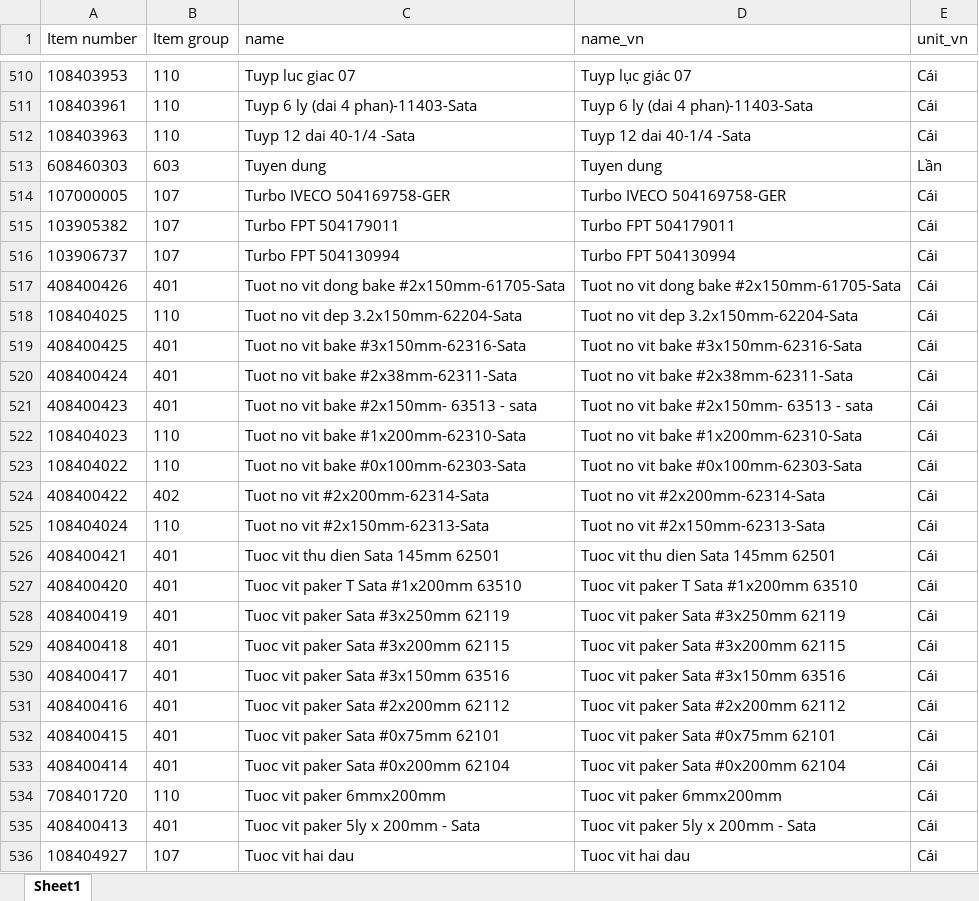
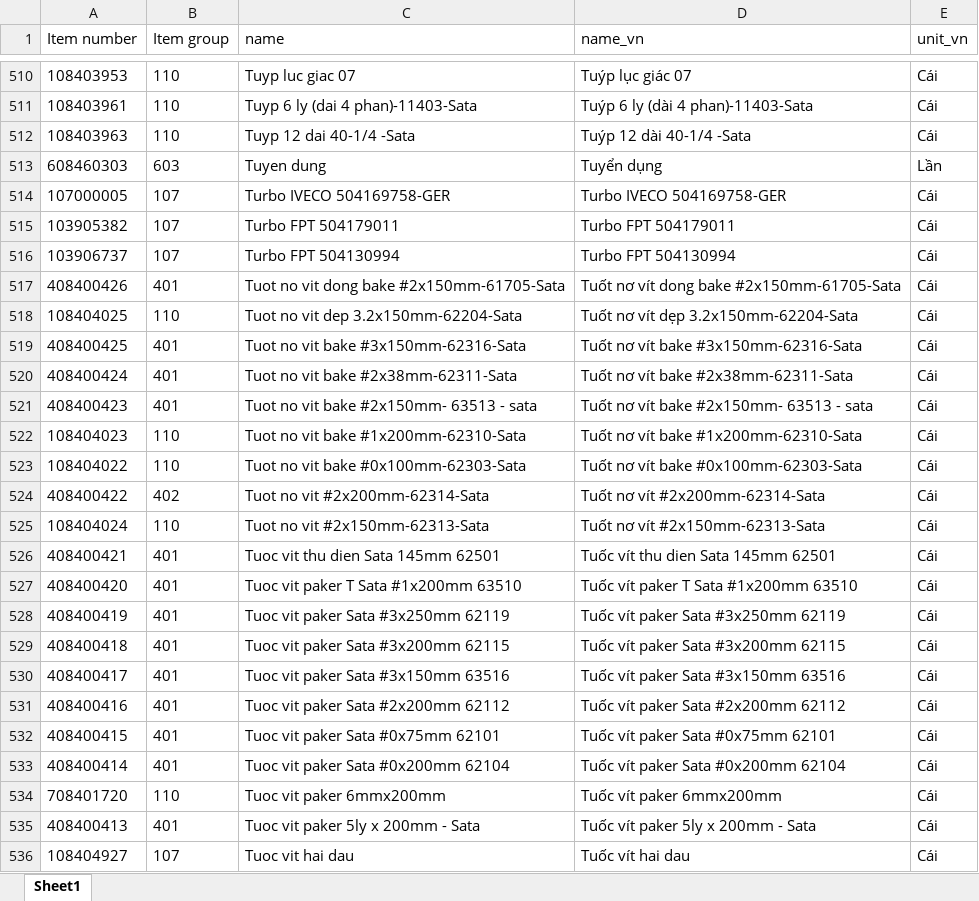
Before and after one commit to nuvita97/project-quotation, an Excel workbook: lookup_full_items.xlsx, sheet Sheet1, drawn as a sheet; only a part is shown, gaps mark what is left out; values as stored, in another font and other column widths than the file's, no borders; table styles not drawn; the diff covers the shown part only; the diff names each change by its address in the sheet, - before the commit and + after, or states it on an @@ line.

```diff
--- a/lookup_full_items.xlsx (sheet Sheet1)
+++ b/lookup_full_items.xlsx (sheet Sheet1)
-D510 (name_vn): Tuyp lục giác 07
+D510 (name_vn): Tuýp lục giác 07
-D511 (name_vn): Tuyp 6 ly (dai 4 phan)-11403-Sata
+D511 (name_vn): Tuýp 6 ly (dài 4 phan)-11403-Sata
-D512 (name_vn): Tuyp 12 dai 40-1/4 -Sata
+D512 (name_vn): Tuýp 12 dài 40-1/4 -Sata
-D513 (name_vn): Tuyen dung
+D513 (name_vn): Tuyển dụng
-D517 (name_vn): Tuot no vit dong bake #2x150mm-61705-Sata
+D517 (name_vn): Tuốt nơ vít dong bake #2x150mm-61705-Sata
-D518 (name_vn): Tuot no vit dep 3.2x150mm-62204-Sata
+D518 (name_vn): Tuốt nơ vít dẹp 3.2x150mm-62204-Sata
-D519 (name_vn): Tuot no vit bake #3x150mm-62316-Sata
+D519 (name_vn): Tuốt nơ vít bake #3x150mm-62316-Sata
-D520 (name_vn): Tuot no vit bake #2x38mm-62311-Sata
+D520 (name_vn): Tuốt nơ vít bake #2x38mm-62311-Sata
-D521 (name_vn): Tuot no vit bake #2x150mm- 63513 - sata
+D521 (name_vn): Tuốt nơ vít bake #2x150mm- 63513 - sata
-D522 (name_vn): Tuot no vit bake #1x200mm-62310-Sata
+D522 (name_vn): Tuốt nơ vít bake #1x200mm-62310-Sata
-D523 (name_vn): Tuot no vit bake #0x100mm-62303-Sata
+D523 (name_vn): Tuốt nơ vít bake #0x100mm-62303-Sata
-D524 (name_vn): Tuot no vit #2x200mm-62314-Sata
+D524 (name_vn): Tuốt nơ vít #2x200mm-62314-Sata
-D525 (name_vn): Tuot no vit #2x150mm-62313-Sata
+D525 (name_vn): Tuốt nơ vít #2x150mm-62313-Sata
-D526 (name_vn): Tuoc vit thu dien Sata 145mm 62501
+D526 (name_vn): Tuốc vít thu dien Sata 145mm 62501
-D527 (name_vn): Tuoc vit paker T Sata #1x200mm 63510
+D527 (name_vn): Tuốc vít paker T Sata #1x200mm 63510
-D528 (name_vn): Tuoc vit paker Sata #3x250mm 62119
+D528 (name_vn): Tuốc vít paker Sata #3x250mm 62119
-D529 (name_vn): Tuoc vit paker Sata #3x200mm 62115
+D529 (name_vn): Tuốc vít paker Sata #3x200mm 62115
-D530 (name_vn): Tuoc vit paker Sata #3x150mm 63516
+D530 (name_vn): Tuốc vít paker Sata #3x150mm 63516
-D531 (name_vn): Tuoc vit paker Sata #2x200mm 62112
+D531 (name_vn): Tuốc vít paker Sata #2x200mm 62112
-D532 (name_vn): Tuoc vit paker Sata #0x75mm 62101
+D532 (name_vn): Tuốc vít paker Sata #0x75mm 62101
-D533 (name_vn): Tuoc vit paker Sata #0x200mm 62104
+D533 (name_vn): Tuốc vít paker Sata #0x200mm 62104
-D534 (name_vn): Tuoc vit paker 6mmx200mm
+D534 (name_vn): Tuốc vít paker 6mmx200mm
-D535 (name_vn): Tuoc vit paker 5ly x 200mm - Sata
+D535 (name_vn): Tuốc vít paker 5ly x 200mm - Sata
-D536 (name_vn): Tuoc vit hai dau
+D536 (name_vn): Tuốc vít hai dau
```
Also changed, not shown: 622 edited cells elsewhere in this sheet.
